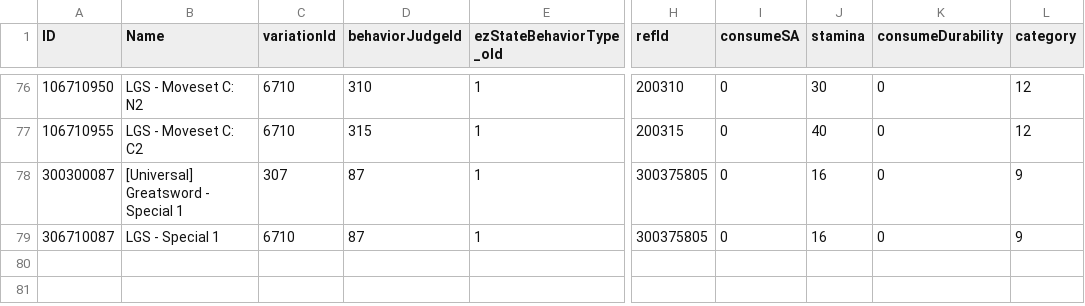
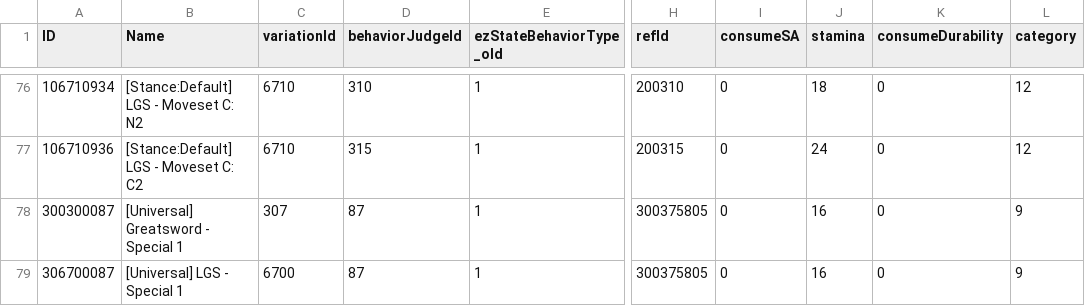
Before and after one commit to Karandra/EldenRing-Enhanced-Weapon-Moveset, a CSV file: merges/BehaviorParam_PC.csv, drawn as a sheet; only a part is shown, gaps mark what is left out; the diff covers the shown part only; the diff names each change by its address in the sheet, - before the commit and + after, or states it on an @@ line.

Commit message:
Adjusted Light Greatsword BehaviorParam_PC records to match the new system
- Replaced guard stance EndIdle, charged 2h R2(1a/1b) animations with the one from DS3.

```diff
--- a/merges/BehaviorParam_PC.csv
+++ b/merges/BehaviorParam_PC.csv
-A76 (ID): 106710950
+A76 (ID): 106710934
-B76 (Name): LGS - Moveset C: N2
+B76 (Name): [Stance:Default] LGS - Moveset C: N2
-J76 (stamina): 30
+J76 (stamina): 18
-A77 (ID): 106710955
+A77 (ID): 106710936
-B77 (Name): LGS - Moveset C: C2
+B77 (Name): [Stance:Default] LGS - Moveset C: C2
-J77 (stamina): 40
+J77 (stamina): 24
-A79 (ID): 306710087
+A79 (ID): 306700087
-B79 (Name): LGS - Special 1
+B79 (Name): [Universal] LGS - Special 1
-C79 (variationId): 6710
+C79 (variationId): 6700
```
Also changed, not shown: 31 edited cells elsewhere in this file, 13 other files.
